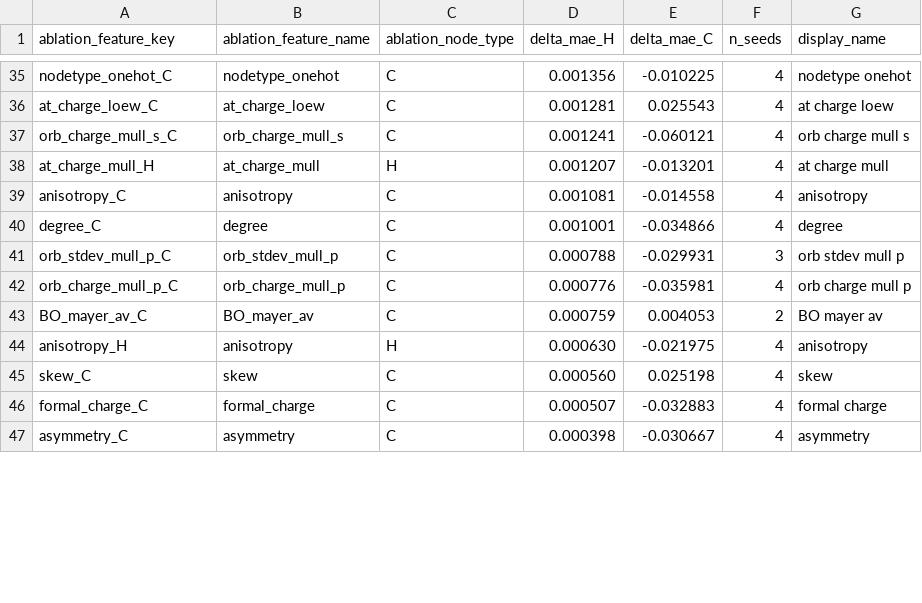
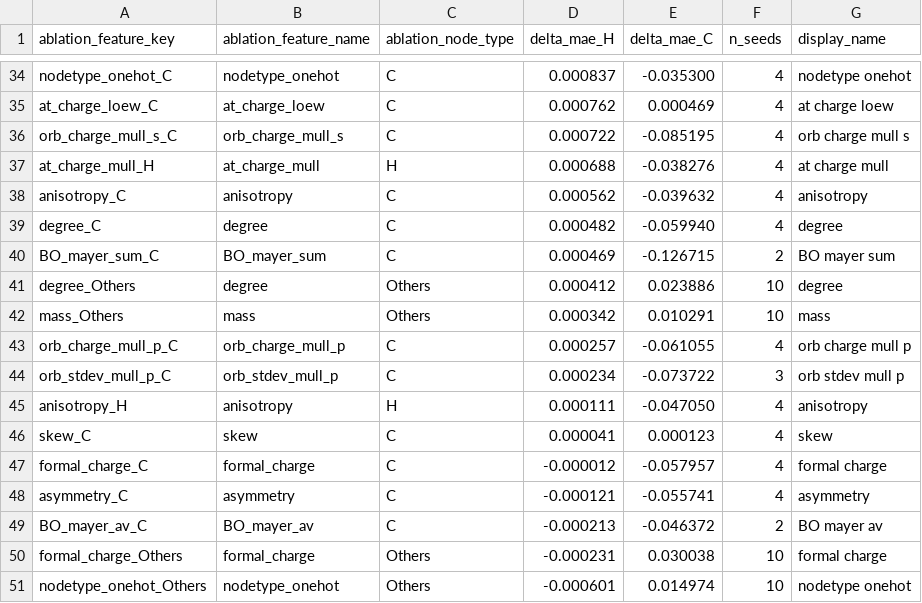
Before and after one commit to DanielBautz/gnn4nmr, a CSV file: results/groundtruth/feature_importance_summary.csv, drawn as a sheet; only a part is shown, gaps mark what is left out; removed rows and columns are numbered as before the commit, all else as after; the diff covers the shown part only; the diff names each change by its address in the sheet, - before the commit and + after, or states it on an @@ line.

Commit message:
ablations study others

```diff
--- a/results/groundtruth/feature_importance_summary.csv
+++ b/results/groundtruth/feature_importance_summary.csv
-D34 (delta_mae_H): 0.001356
+D34 (delta_mae_H): 0.000837
-E34 (delta_mae_C): -0.010225
+E34 (delta_mae_C): -0.035300
-D35 (delta_mae_H): 0.001281
+D35 (delta_mae_H): 0.000762
-E35 (delta_mae_C): 0.025543
+E35 (delta_mae_C): 0.000469
-D36 (delta_mae_H): 0.001241
+D36 (delta_mae_H): 0.000722
-E36 (delta_mae_C): -0.060121
+E36 (delta_mae_C): -0.085195
-D37 (delta_mae_H): 0.001207
+D37 (delta_mae_H): 0.000688
-E37 (delta_mae_C): -0.013201
+E37 (delta_mae_C): -0.038276
-D38 (delta_mae_H): 0.001081
+D38 (delta_mae_H): 0.000562
-E38 (delta_mae_C): -0.014558
+E38 (delta_mae_C): -0.039632
-D39 (delta_mae_H): 0.001001
+D39 (delta_mae_H): 0.000482
-E39 (delta_mae_C): -0.034866
+E39 (delta_mae_C): -0.059940
-row 41: orb_stdev_mull_p_C | orb_stdev_mull_p | C | 0.000788 | -0.029931 | 3 | orb stdev mull p
+row 40: BO_mayer_sum_C | BO_mayer_sum | C | 0.000469 | -0.126715 | 2 | BO mayer sum
+row 41: degree_Others | degree | Others | 0.000412 | 0.023886 | 10 | degree
+row 42: mass_Others | mass | Others | 0.000342 | 0.010291 | 10 | mass
-D43 (delta_mae_H): 0.000776
+D43 (delta_mae_H): 0.000257
-E43 (delta_mae_C): -0.035981
+E43 (delta_mae_C): -0.061055
-row 43: BO_mayer_av_C | BO_mayer_av | C | 0.000759 | 0.004053 | 2 | BO mayer av
+row 44: orb_stdev_mull_p_C | orb_stdev_mull_p | C | 0.000234 | -0.073722 | 3 | orb stdev mull p
-D45 (delta_mae_H): 0.000630
+D45 (delta_mae_H): 0.000111
-E45 (delta_mae_C): -0.021975
+E45 (delta_mae_C): -0.047050
-D46 (delta_mae_H): 0.000560
+D46 (delta_mae_H): 0.000041
-E46 (delta_mae_C): 0.025198
+E46 (delta_mae_C): 0.000123
-D47 (delta_mae_H): 0.000507
+D47 (delta_mae_H): -0.000012
-E47 (delta_mae_C): -0.032883
+E47 (delta_mae_C): -0.057957
-D48 (delta_mae_H): 0.000398
+D48 (delta_mae_H): -0.000121
-E48 (delta_mae_C): -0.030667
+E48 (delta_mae_C): -0.055741
+row 49: BO_mayer_av_C | BO_mayer_av | C | -0.000213 | -0.046372 | 2 | BO mayer av
+row 50: formal_charge_Others | formal_charge | Others | -0.000231 | 0.030038 | 10 | formal charge
+row 51: nodetype_onehot_Others | nodetype_onehot | Others | -0.000601 | 0.014974 | 10 | nodetype onehot
```
Also changed, not shown: 3 added rows, 4 removed rows and 62 edited cells elsewhere in this file, 12 other files.
